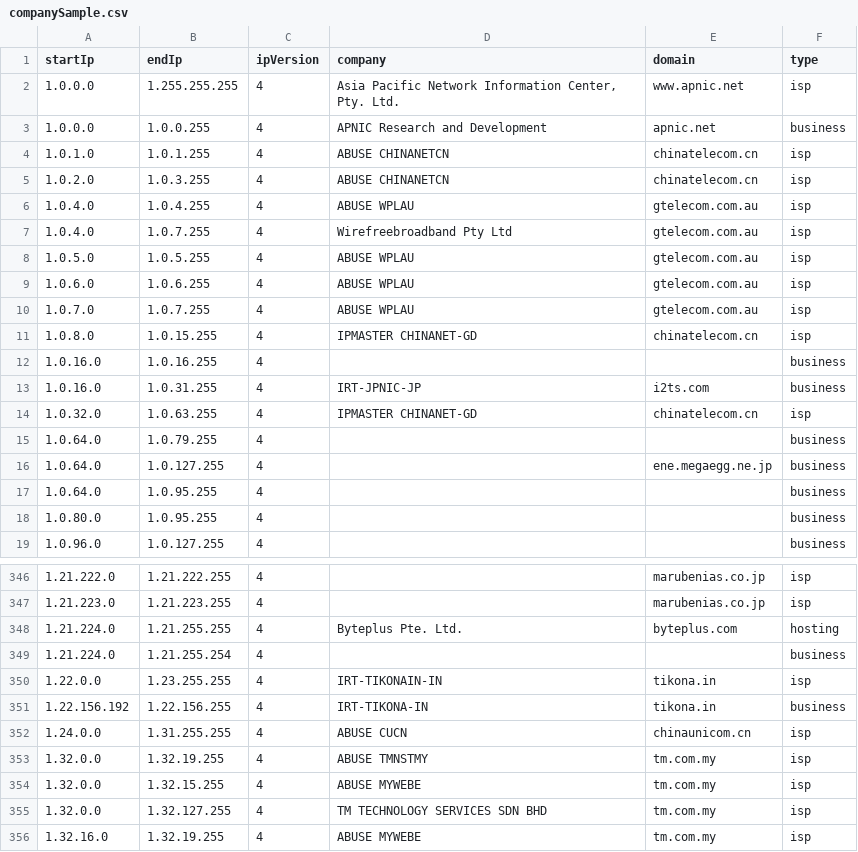
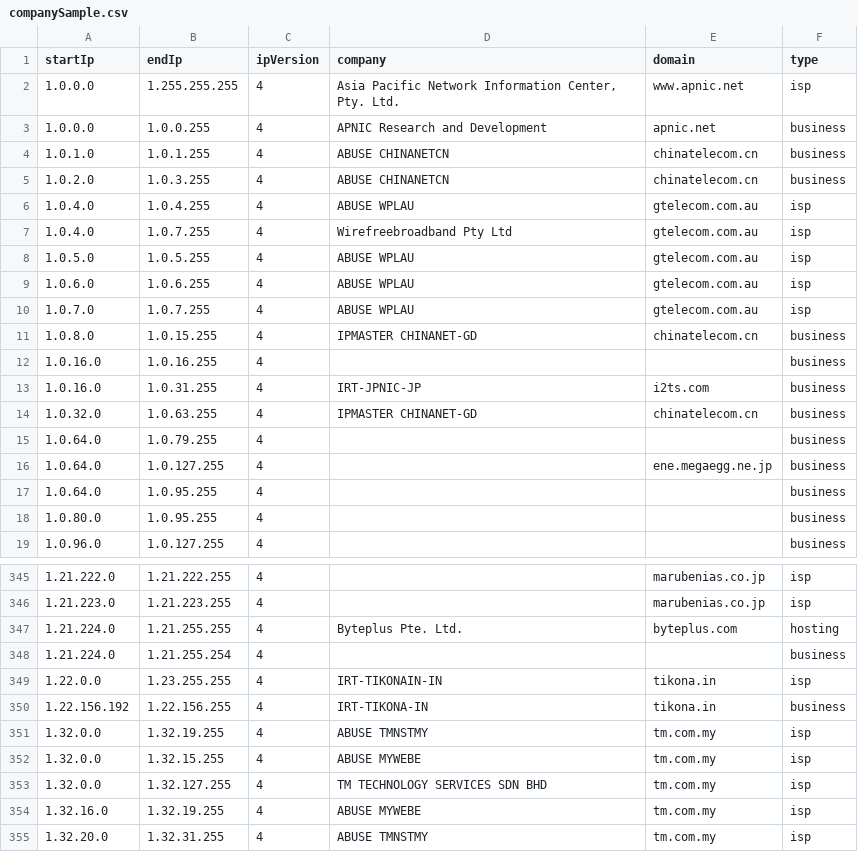
Before and after one commit to NikolaiT/IP-Address-API, a CSV file: databases/companySample.csv, drawn as a sheet; only a part is shown, gaps mark what is left out; the shorter side is filled out with more unchanged rows; the diff covers the shown part only.

```diff
--- a/databases/companySample.csv
+++ b/databases/companySample.csv
@@ -3,4 +3,4 @@ startIp,endIp,ipVersion,company,domain,type
 1.0.0.0,1.0.0.255,4,APNIC Research and Development,apnic.net,business
-1.0.1.0,1.0.1.255,4,ABUSE CHINANETCN,chinatelecom.cn,isp
-1.0.2.0,1.0.3.255,4,ABUSE CHINANETCN,chinatelecom.cn,isp
+1.0.1.0,1.0.1.255,4,ABUSE CHINANETCN,chinatelecom.cn,business
+1.0.2.0,1.0.3.255,4,ABUSE CHINANETCN,chinatelecom.cn,business
 1.0.4.0,1.0.4.255,4,ABUSE WPLAU,gtelecom.com.au,isp
@@ -10,6 +10,6 @@ startIp,endIp,ipVersion,company,domain,type
 1.0.7.0,1.0.7.255,4,ABUSE WPLAU,gtelecom.com.au,isp
-1.0.8.0,1.0.15.255,4,IPMASTER CHINANET-GD,chinatelecom.cn,isp
+1.0.8.0,1.0.15.255,4,IPMASTER CHINANET-GD,chinatelecom.cn,business
 1.0.16.0,1.0.16.255,4,,,business
 1.0.16.0,1.0.31.255,4,IRT-JPNIC-JP,i2ts.com,business
-1.0.32.0,1.0.63.255,4,IPMASTER CHINANET-GD,chinatelecom.cn,isp
+1.0.32.0,1.0.63.255,4,IPMASTER CHINANET-GD,chinatelecom.cn,business
 1.0.64.0,1.0.79.255,4,,,business
@@ -351,3 +350,2 @@ startIp,endIp,ipVersion,company,domain,type
 1.22.156.192,1.22.156.255,4,IRT-TIKONA-IN,tikona.in,business
-1.24.0.0,1.31.255.255,4,ABUSE CUCN,chinaunicom.cn,isp
 1.32.0.0,1.32.19.255,4,ABUSE TMNSTMY,tm.com.my,isp
```
Also changed, not shown: 2 added rows, 1 removed row and 28 edited cells elsewhere in this file, databases/HostingRangesIPv4-Sample.csv, databases/HostingRangesIPv6-Sample.csv, 10 other files.
